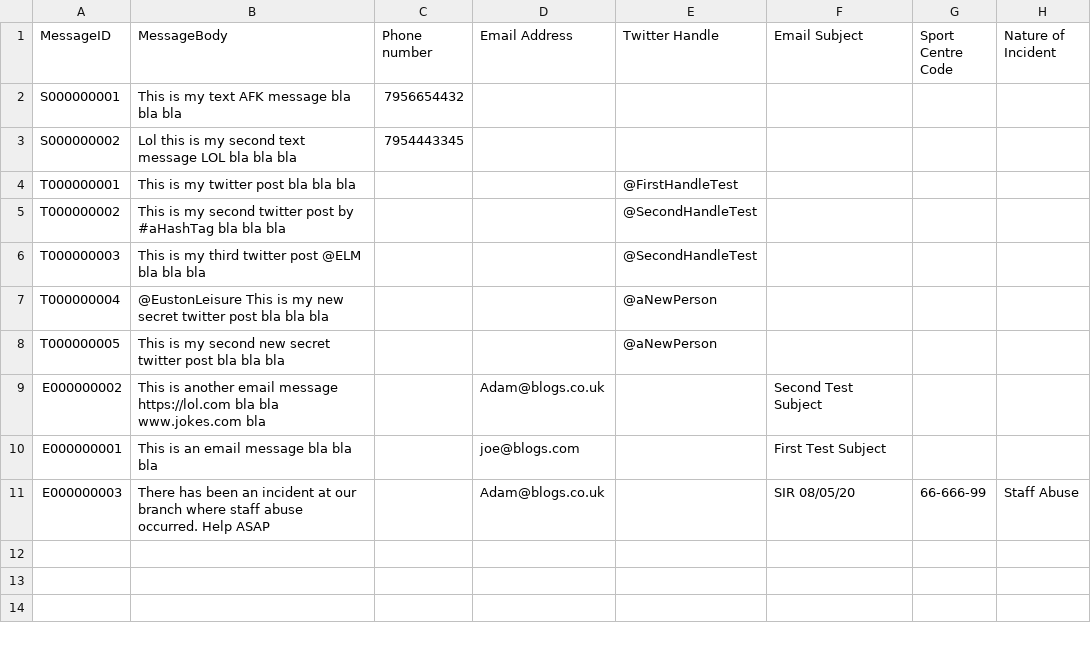
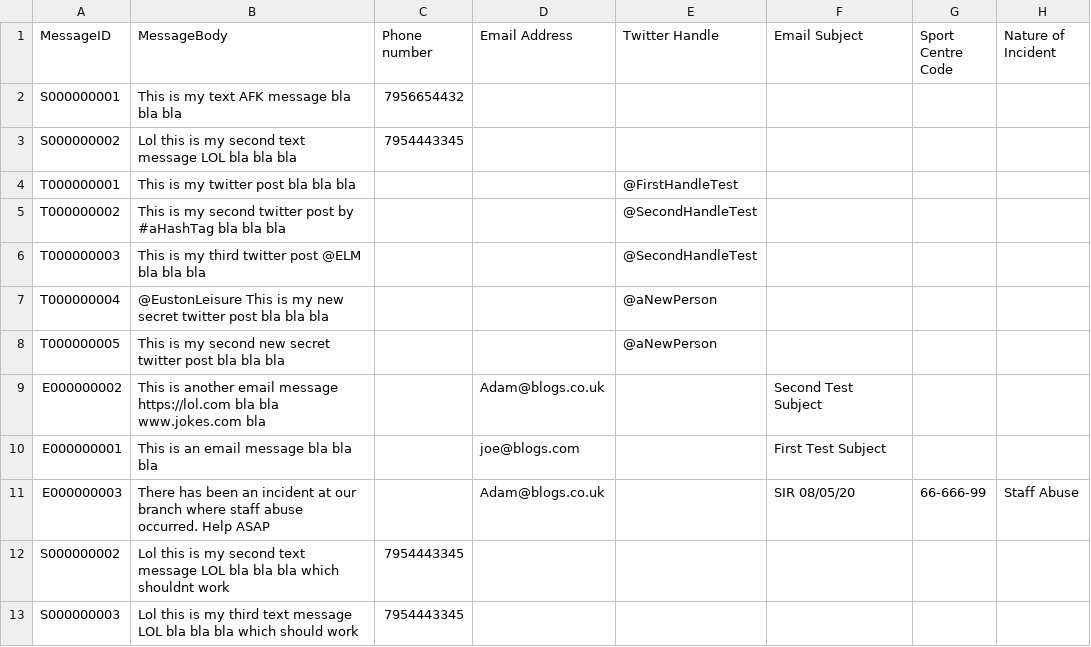
Before and after one commit to Amckenzie93/ELM-Messaging-System-AM, a CSV file: ELM- AM/input.csv, drawn as a sheet; the diff names each change by its address in the sheet, - before the commit and + after, or states it on an @@ line.

```diff
--- a/ELM- AM/input.csv
+++ b/ELM- AM/input.csv
+row 12: S000000002 | Lol this is my second text message LOL bla bla bla which shouldnt work | 7954443345
+row 13: S000000003 | Lol this is my third text message LOL bla bla bla which should work | 7954443345
```
Also changed, not shown: 10 other files.
